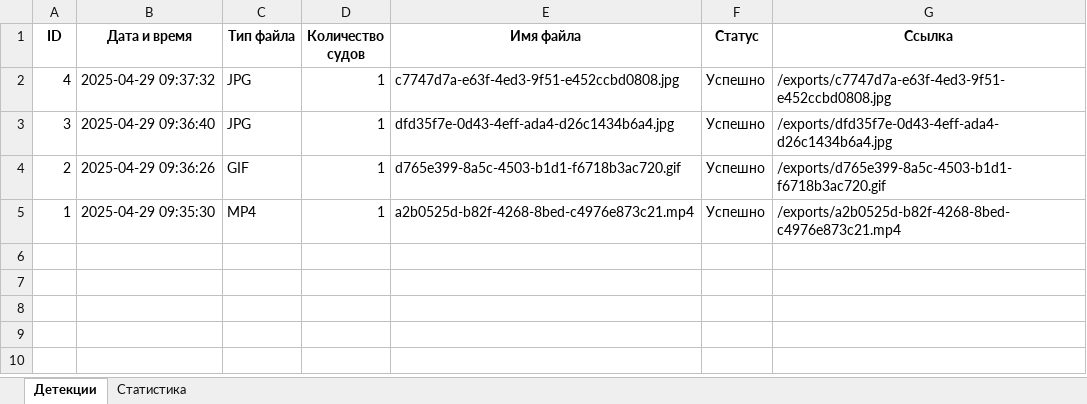
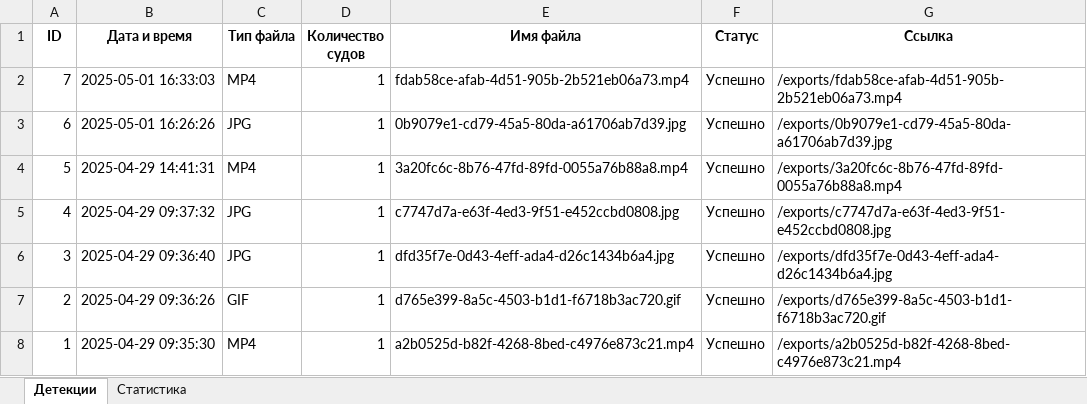
Before and after one commit to MakFio/ShipDetectorFogRain, an Excel workbook: exports/detailed_report.xlsx, sheet Детекции, drawn as a sheet; values as stored, in another font and other column widths than the file's, no borders; the diff names each change by its address in the sheet, - before the commit and + after, or states it on an @@ line.

```diff
--- a/exports/detailed_report.xlsx (sheet Детекции)
+++ b/exports/detailed_report.xlsx (sheet Детекции)
+row 2: 7 | 2025-05-01 16:33:03 | MP4 | 1 | fdab58ce-afab-4d51-905b-2b521eb06a73.mp4 | Успешно | /exports/fdab58ce-afab-4d51-905b-2b521eb06a73.mp4
+row 3: 6 | 2025-05-01 16:26:26 | JPG | 1 | 0b9079e1-cd79-45a5-80da-a61706ab7d39.jpg | Успешно | /exports/0b9079e1-cd79-45a5-80da-a61706ab7d39.jpg
+row 4: 5 | 2025-04-29 14:41:31 | MP4 | 1 | 3a20fc6c-8b76-47fd-89fd-0055a76b88a8.mp4 | Успешно | /exports/3a20fc6c-8b76-47fd-89fd-0055a76b88a8.mp4
```
Also changed, not shown: sheet Статистика, 34 other files.
